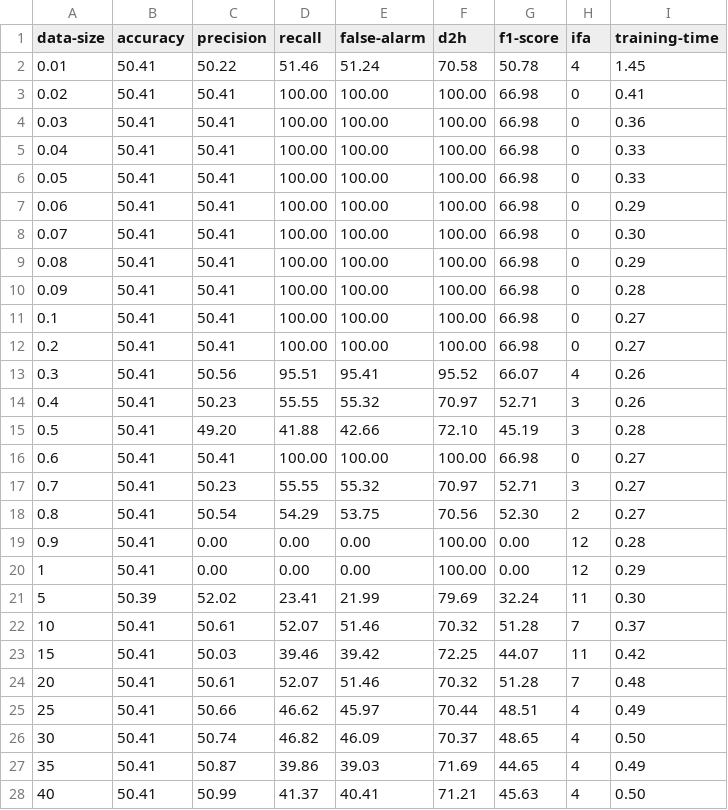
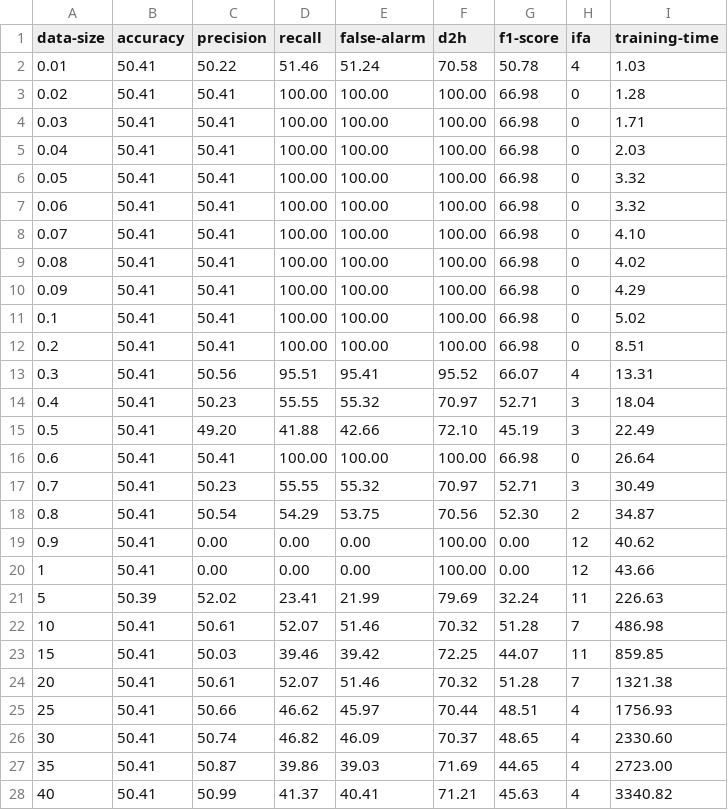
Before and after one commit to rayhanur-rahman/VFDT-Defect-Prediction, a CSV file: cp/scratch/lammps-dump-fft.csv, drawn as a sheet; only a part is shown; the diff covers the shown part only.

```diff
--- a/cp/scratch/lammps-dump-fft.csv
+++ b/cp/scratch/lammps-dump-fft.csv
@@ -1,28 +1,28 @@
 data-size, accuracy, precision, recall, false-alarm, d2h, f1-score, ifa, training-time
-0.01, 50.41, 50.22, 51.46, 51.24, 70.58, 50.78, 4, 1.45
-0.02, 50.41, 50.41, 100.00, 100.00, 100.00, 66.98, 0, 0.41
-0.03, 50.41, 50.41, 100.00, 100.00, 100.00, 66.98, 0, 0.36
-0.04, 50.41, 50.41, 100.00, 100.00, 100.00, 66.98, 0, 0.33
-0.05, 50.41, 50.41, 100.00, 100.00, 100.00, 66.98, 0, 0.33
-0.06, 50.41, 50.41, 100.00, 100.00, 100.00, 66.98, 0, 0.29
-0.07, 50.41, 50.41, 100.00, 100.00, 100.00, 66.98, 0, 0.30
-0.08, 50.41, 50.41, 100.00, 100.00, 100.00, 66.98, 0, 0.29
-0.09, 50.41, 50.41, 100.00, 100.00, 100.00, 66.98, 0, 0.28
-0.1, 50.41, 50.41, 100.00, 100.00, 100.00, 66.98, 0, 0.27
-0.2, 50.41, 50.41, 100.00, 100.00, 100.00, 66.98, 0, 0.27
-0.3, 50.41, 50.56, 95.51, 95.41, 95.52, 66.07, 4, 0.26
-0.4, 50.41, 50.23, 55.55, 55.32, 70.97, 52.71, 3, 0.26
-0.5, 50.41, 49.20, 41.88, 42.66, 72.10, 45.19, 3, 0.28
-0.6, 50.41, 50.41, 100.00, 100.00, 100.00, 66.98, 0, 0.27
-0.7, 50.41, 50.23, 55.55, 55.32, 70.97, 52.71, 3, 0.27
-0.8, 50.41, 50.54, 54.29, 53.75, 70.56, 52.30, 2, 0.27
-0.9, 50.41, 0.00, 0.00, 0.00, 100.00, 0.00, 12, 0.28
-1, 50.41, 0.00, 0.00, 0.00, 100.00, 0.00, 12, 0.29
-5, 50.39, 52.02, 23.41, 21.99, 79.69, 32.24, 11, 0.30
-10, 50.41, 50.61, 52.07, 51.46, 70.32, 51.28, 7, 0.37
-15, 50.41, 50.03, 39.46, 39.42, 72.25, 44.07, 11, 0.42
-20, 50.41, 50.61, 52.07, 51.46, 70.32, 51.28, 7, 0.48
-25, 50.41, 50.66, 46.62, 45.97, 70.44, 48.51, 4, 0.49
-30, 50.41, 50.74, 46.82, 46.09, 70.37, 48.65, 4, 0.50
-35, 50.41, 50.87, 39.86, 39.03, 71.69, 44.65, 4, 0.49
-40, 50.41, 50.99, 41.37, 40.41, 71.21, 45.63, 4, 0.50
+0.01, 50.41, 50.22, 51.46, 51.24, 70.58, 50.78, 4, 1.03
+0.02, 50.41, 50.41, 100.00, 100.00, 100.00, 66.98, 0, 1.28
+0.03, 50.41, 50.41, 100.00, 100.00, 100.00, 66.98, 0, 1.71
+0.04, 50.41, 50.41, 100.00, 100.00, 100.00, 66.98, 0, 2.03
+0.05, 50.41, 50.41, 100.00, 100.00, 100.00, 66.98, 0, 3.32
+0.06, 50.41, 50.41, 100.00, 100.00, 100.00, 66.98, 0, 3.32
+0.07, 50.41, 50.41, 100.00, 100.00, 100.00, 66.98, 0, 4.10
+0.08, 50.41, 50.41, 100.00, 100.00, 100.00, 66.98, 0, 4.02
+0.09, 50.41, 50.41, 100.00, 100.00, 100.00, 66.98, 0, 4.29
+0.1, 50.41, 50.41, 100.00, 100.00, 100.00, 66.98, 0, 5.02
+0.2, 50.41, 50.41, 100.00, 100.00, 100.00, 66.98, 0, 8.51
+0.3, 50.41, 50.56, 95.51, 95.41, 95.52, 66.07, 4, 13.31
+0.4, 50.41, 50.23, 55.55, 55.32, 70.97, 52.71, 3, 18.04
+0.5, 50.41, 49.20, 41.88, 42.66, 72.10, 45.19, 3, 22.49
+0.6, 50.41, 50.41, 100.00, 100.00, 100.00, 66.98, 0, 26.64
+0.7, 50.41, 50.23, 55.55, 55.32, 70.97, 52.71, 3, 30.49
+0.8, 50.41, 50.54, 54.29, 53.75, 70.56, 52.30, 2, 34.87
+0.9, 50.41, 0.00, 0.00, 0.00, 100.00, 0.00, 12, 40.62
+1, 50.41, 0.00, 0.00, 0.00, 100.00, 0.00, 12, 43.66
+5, 50.39, 52.02, 23.41, 21.99, 79.69, 32.24, 11, 226.63
+10, 50.41, 50.61, 52.07, 51.46, 70.32, 51.28, 7, 486.98
+15, 50.41, 50.03, 39.46, 39.42, 72.25, 44.07, 11, 859.85
+20, 50.41, 50.61, 52.07, 51.46, 70.32, 51.28, 7, 1321.38
+25, 50.41, 50.66, 46.62, 45.97, 70.44, 48.51, 4, 1756.93
+30, 50.41, 50.74, 46.82, 46.09, 70.37, 48.65, 4, 2330.60
+35, 50.41, 50.87, 39.86, 39.03, 71.69, 44.65, 4, 2723.00
+40, 50.41, 50.99, 41.37, 40.41, 71.21, 45.63, 4, 3340.82
```
Also changed, not shown: 12 edited cells elsewhere in this file, cp/scratch/abinit-dump-fft.csv, cp/scratch/libmesh-dump-fft.csv, 16 other files.
